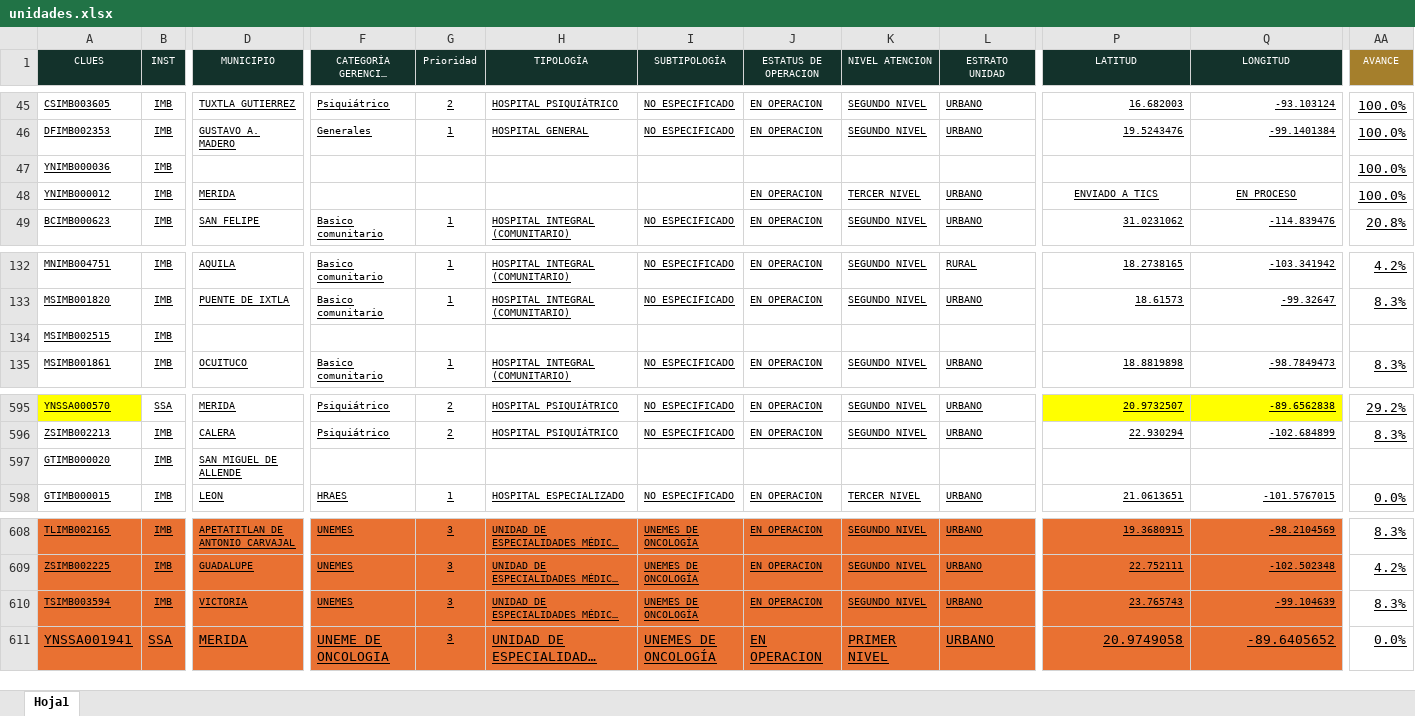
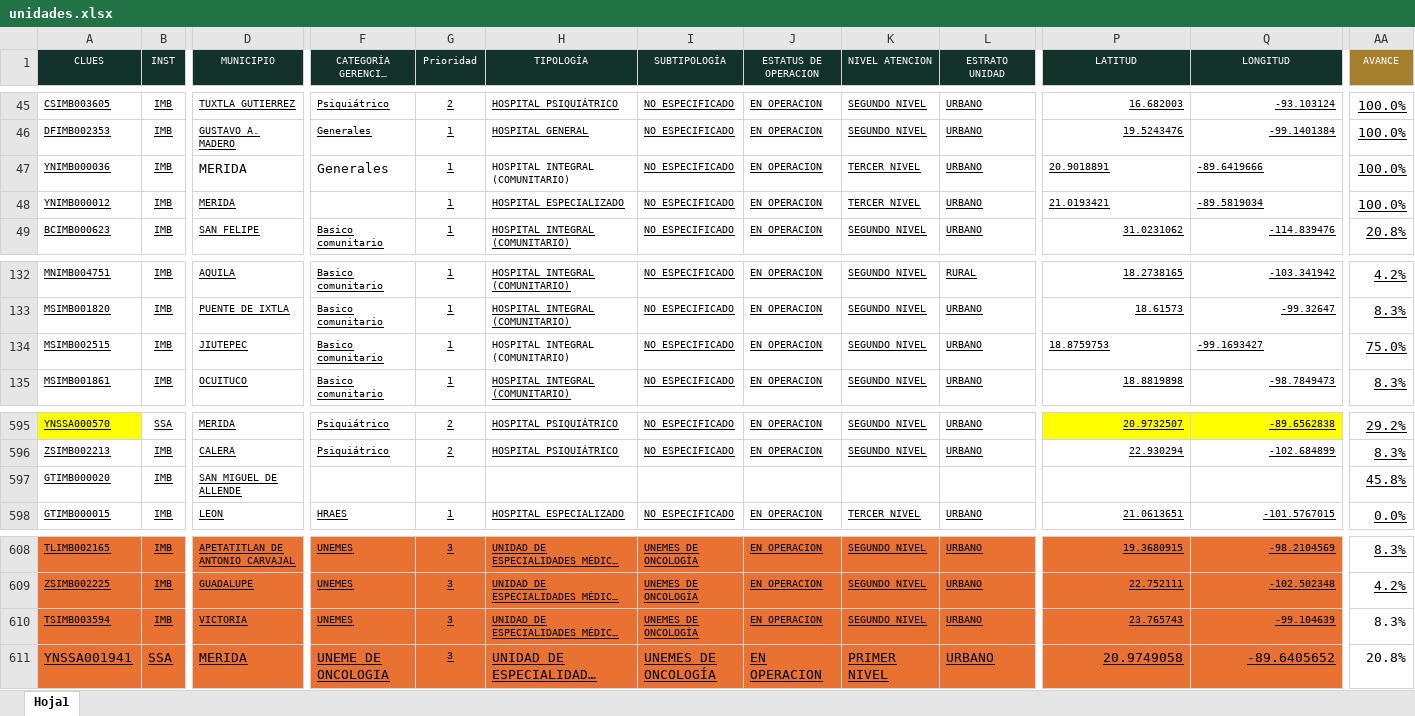
Before and after one commit to DanielJimenezA/implementacion_eds_imb, an Excel workbook: excel/unidades.xlsx, sheet Hoja1, drawn as a sheet; only a part is shown, gaps mark what is left out; long unchanged cells end in …; values as stored, in another font and other column widths than the file's, no borders; conditional formats not drawn; the diff names each change by its address in the sheet, - before the commit and + after, or states it on an @@ line.

Commit message:
Se actualizan información de clues

```diff
--- a/excel/unidades.xlsx (sheet Hoja1)
+++ b/excel/unidades.xlsx (sheet Hoja1)
-D47 (MUNICIPIO): (empty)
+D47 (MUNICIPIO): MERIDA
-F47 (CATEGORÍA GERENCIAL AMPLIADA): (empty)
+F47 (CATEGORÍA GERENCIAL AMPLIADA): Generales
-G47:G48 (Prioridad): (empty)
+G47:G48 (Prioridad): 1
-H47 (TIPOLOGÍA): (empty)
+H47 (TIPOLOGÍA): HOSPITAL INTEGRAL (COMUNITARIO)
-I47:I48 (SUBTIPOLOGÍA): (empty)
+I47:I48 (SUBTIPOLOGÍA): NO ESPECIFICADO
-J47 (ESTATUS DE OPERACION): (empty)
+J47 (ESTATUS DE OPERACION): EN OPERACION
-K47 (NIVEL ATENCION): (empty)
+K47 (NIVEL ATENCION): TERCER NIVEL
-L47 (ESTRATO UNIDAD): (empty)
+L47 (ESTRATO UNIDAD): URBANO
-P47 (LATITUD): (empty)
+P47 (LATITUD): 20.9018891
-Q47 (LONGITUD): (empty)
+Q47 (LONGITUD): -89.6419666
-H48 (TIPOLOGÍA): (empty)
+H48 (TIPOLOGÍA): HOSPITAL ESPECIALIZADO
-P48 (LATITUD): ENVIADO A TICS
+P48 (LATITUD): 21.0193421
-P48:Q48 alignment: center
+P48:Q48 alignment: left
-Q48 (LONGITUD): EN PROCESO
+Q48 (LONGITUD): -89.5819034
-D134 (MUNICIPIO): (empty)
+D134 (MUNICIPIO): JIUTEPEC
-F134 (CATEGORÍA GERENCIAL AMPLIADA): (empty)
+F134 (CATEGORÍA GERENCIAL AMPLIADA): Basico comunitario
-G134 (Prioridad): (empty)
+G134 (Prioridad): 1
-H134 (TIPOLOGÍA): (empty)
+H134 (TIPOLOGÍA): HOSPITAL INTEGRAL (COMUNITARIO)
-I134 (SUBTIPOLOGÍA): (empty)
+I134 (SUBTIPOLOGÍA): NO ESPECIFICADO
-J134 (ESTATUS DE OPERACION): (empty)
+J134 (ESTATUS DE OPERACION): EN OPERACION
-K134 (NIVEL ATENCION): (empty)
+K134 (NIVEL ATENCION): SEGUNDO NIVEL
-L134 (ESTRATO UNIDAD): (empty)
+L134 (ESTRATO UNIDAD): URBANO
-P134 (LATITUD): (empty)
+P134 (LATITUD): 18.8759753
-Q134 (LONGITUD): (empty)
+Q134 (LONGITUD): -99.1693427
-AA134 (AVANCE): (empty)
+AA134 (AVANCE): 75.0%
-AA597 (AVANCE): (empty)
+AA597 (AVANCE): 45.8%
-AA610:AA611 underline: on
+AA610:AA611 underline: off
-AA611 (AVANCE): 0.0%
+AA611 (AVANCE): 20.8%
```
Also changed, not shown: formulas that keep their value, 1 other file.
